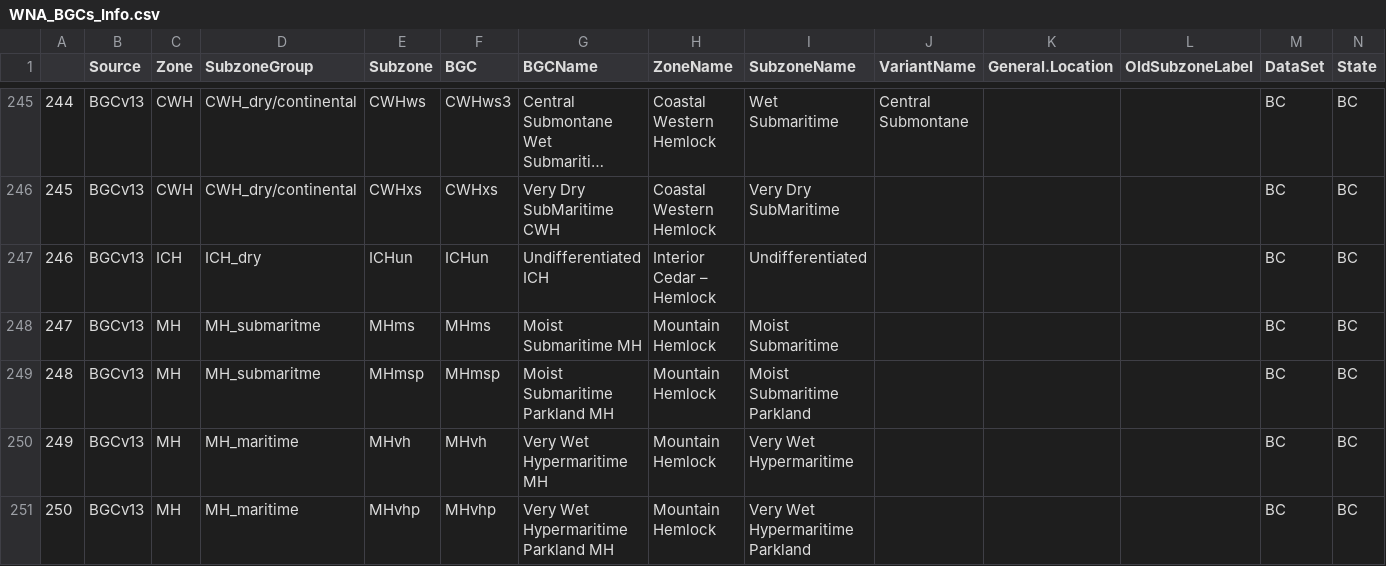
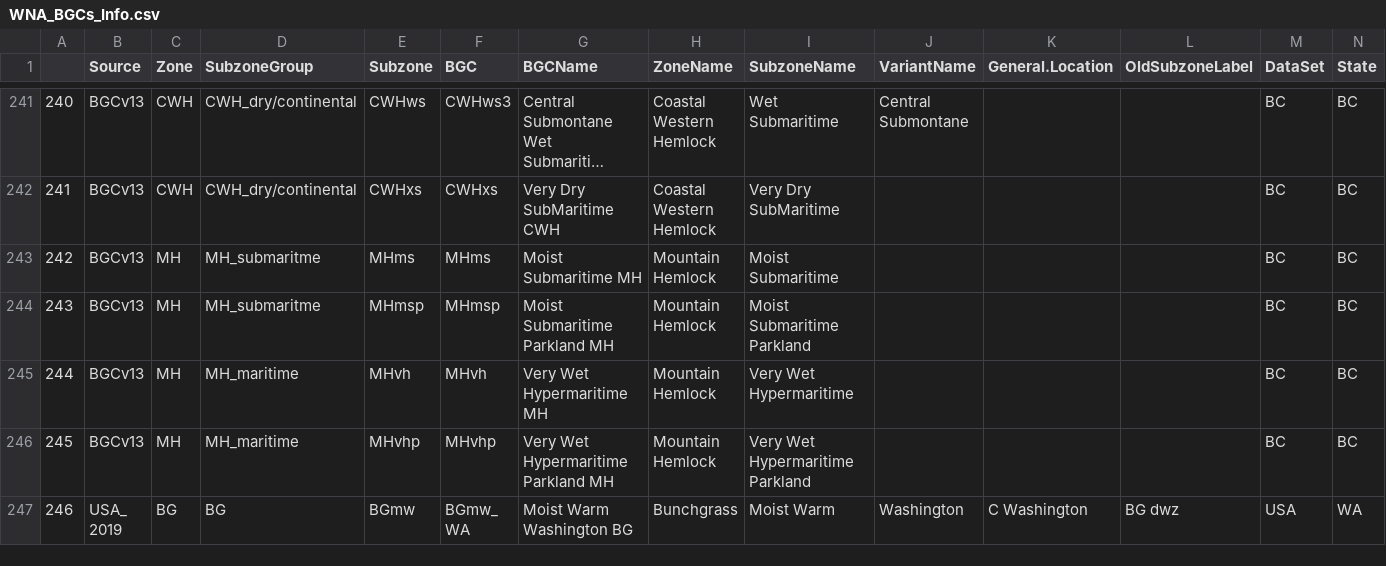
Before and after one commit to bcgov/ccissr, a CSV file: tables/WNA_BGCs_Info.csv, drawn as a sheet; only a part is shown, gaps mark what is left out; the shorter side is filled out with more unchanged rows; long unchanged cells end in …; removed rows and columns are numbered as before the commit, all else as after; rows hold the shown columns only; the diff covers the shown part only; the diff names each change by its address in the sheet, - before the commit and + after, or states it on an @@ line.

```diff
--- a/tables/WNA_BGCs_Info.csv
+++ b/tables/WNA_BGCs_Info.csv
@@ column A renumbered between rows 50 and 409 @@
-row 247: 246 | BGCv13 | ICH | ICH_dry | ICHun | ICHun | Undifferentiated ICH | Interior Cedar – Hemlock | Undifferentiated |  |  |  | BC | BC
```
Also changed, not shown: 9 added rows and 4 removed rows elsewhere in this file, tables/regional_updates/BECv13_updates.csv, 16 other files.
